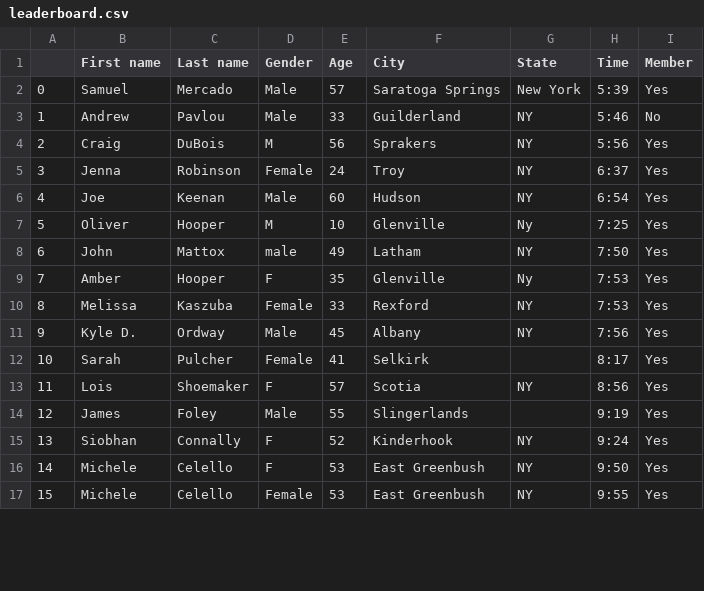
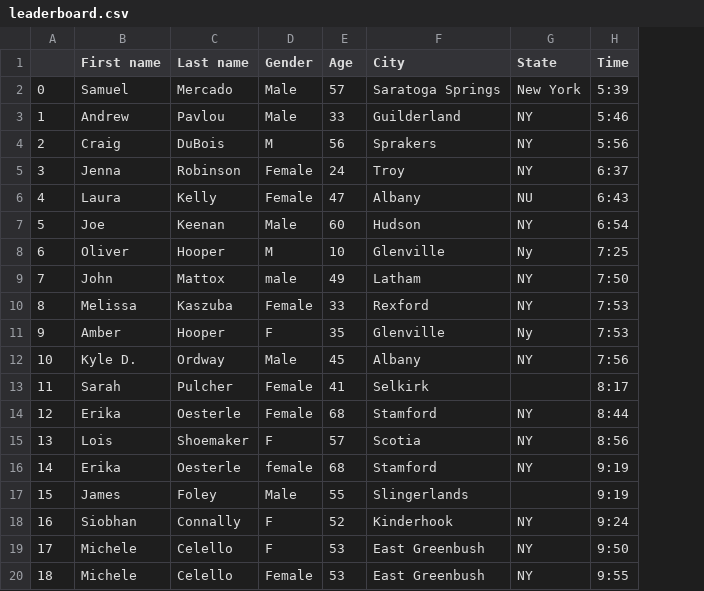
Before and after one commit to bnorthan/VirtualColonieMile, a CSV file: leaderboard.csv, drawn as a sheet; only a part is shown; removed rows and columns are numbered as before the commit, all else as after; the diff names each change by its address in the sheet, - before the commit and + after, or states it on an @@ line.

```diff
--- a/leaderboard.csv
+++ b/leaderboard.csv
-column I (Member), rows 2-9: Yes | No | Yes | Yes | Yes | Yes | Yes | Yes; rows 11-17: all Yes
+row 6: 4 | Laura | Kelly | Female | 47 | Albany | NU | 6:43
@@ column A renumbered from row 7 down @@
+row 14: 12 | Erika | Oesterle | Female | 68 | Stamford | NY | 8:44
+row 16: 14 | Erika | Oesterle | female | 68 | Stamford | NY | 9:19
```
Also changed, not shown: 2 other files.
